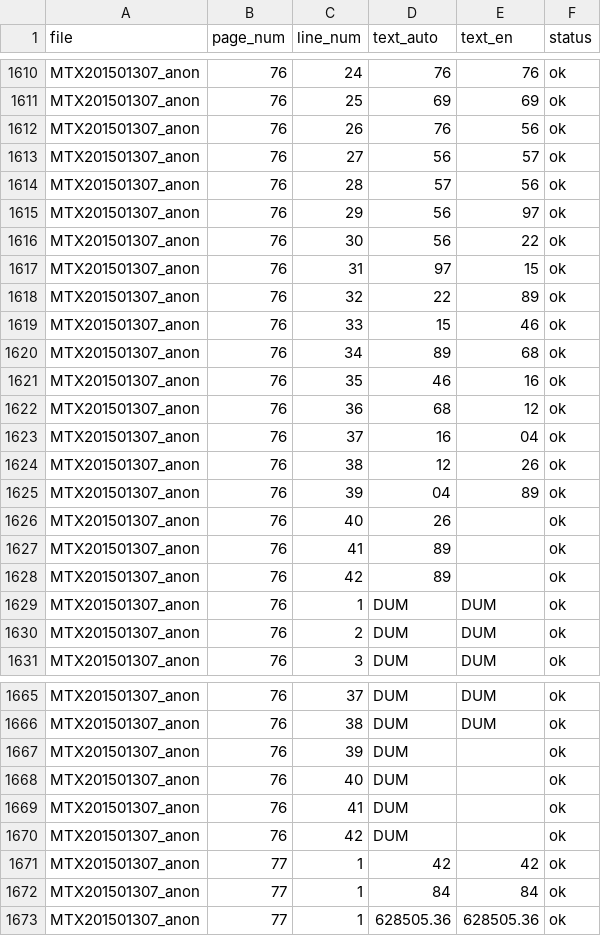
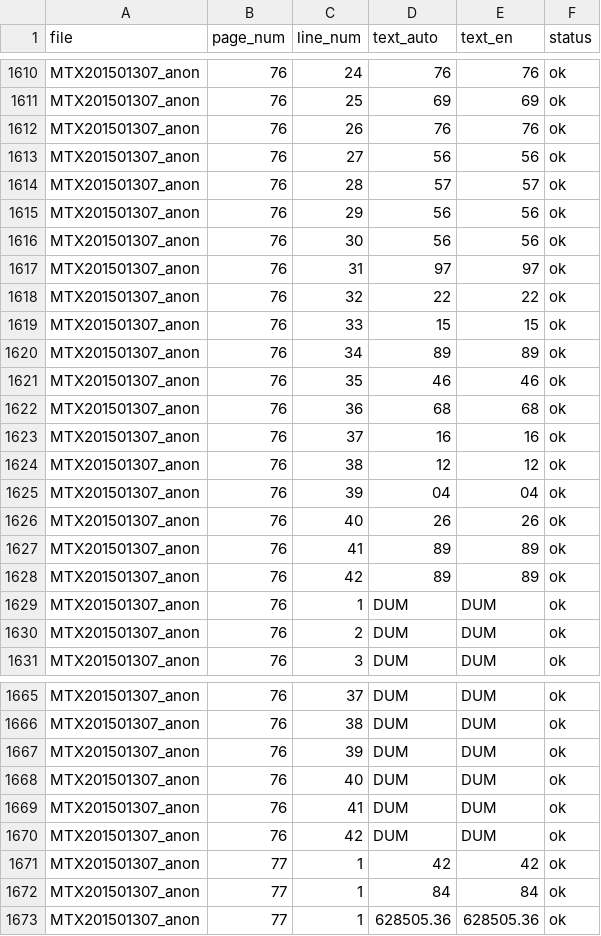
Before and after one commit to ufal/atrium-translator, a CSV file: data_samples/appended_translated_files/alto/MTX201501307_anon_log.csv, drawn as a sheet; only a part is shown, gaps mark what is left out; the diff covers the shown part only.

Commit message:
refreshed data samples of alto replace+append translations

```diff
--- a/data_samples/appended_translated_files/alto/MTX201501307_anon_log.csv
+++ b/data_samples/appended_translated_files/alto/MTX201501307_anon_log.csv
@@ -1611,19 +1611,19 @@ MTX201501307_anon,76,24,76,76,ok
 MTX201501307_anon,76,25,69,69,ok
-MTX201501307_anon,76,26,76,56,ok
-MTX201501307_anon,76,27,56,57,ok
-MTX201501307_anon,76,28,57,56,ok
-MTX201501307_anon,76,29,56,97,ok
-MTX201501307_anon,76,30,56,22,ok
-MTX201501307_anon,76,31,97,15,ok
-MTX201501307_anon,76,32,22,89,ok
-MTX201501307_anon,76,33,15,46,ok
-MTX201501307_anon,76,34,89,68,ok
-MTX201501307_anon,76,35,46,16,ok
-MTX201501307_anon,76,36,68,12,ok
-MTX201501307_anon,76,37,16,04,ok
-MTX201501307_anon,76,38,12,26,ok
-MTX201501307_anon,76,39,04,89,ok
-MTX201501307_anon,76,40,26,,ok
-MTX201501307_anon,76,41,89,,ok
-MTX201501307_anon,76,42,89,,ok
+MTX201501307_anon,76,26,76,76,ok
+MTX201501307_anon,76,27,56,56,ok
+MTX201501307_anon,76,28,57,57,ok
+MTX201501307_anon,76,29,56,56,ok
+MTX201501307_anon,76,30,56,56,ok
+MTX201501307_anon,76,31,97,97,ok
+MTX201501307_anon,76,32,22,22,ok
+MTX201501307_anon,76,33,15,15,ok
+MTX201501307_anon,76,34,89,89,ok
+MTX201501307_anon,76,35,46,46,ok
+MTX201501307_anon,76,36,68,68,ok
+MTX201501307_anon,76,37,16,16,ok
+MTX201501307_anon,76,38,12,12,ok
+MTX201501307_anon,76,39,04,04,ok
+MTX201501307_anon,76,40,26,26,ok
+MTX201501307_anon,76,41,89,89,ok
+MTX201501307_anon,76,42,89,89,ok
 MTX201501307_anon,76,1,DUM,DUM,ok
@@ -1666,6 +1666,6 @@ MTX201501307_anon,76,37,DUM,DUM,ok
 MTX201501307_anon,76,38,DUM,DUM,ok
-MTX201501307_anon,76,39,DUM,,ok
-MTX201501307_anon,76,40,DUM,,ok
-MTX201501307_anon,76,41,DUM,,ok
-MTX201501307_anon,76,42,DUM,,ok
+MTX201501307_anon,76,39,DUM,DUM,ok
+MTX201501307_anon,76,40,DUM,DUM,ok
+MTX201501307_anon,76,41,DUM,DUM,ok
+MTX201501307_anon,76,42,DUM,DUM,ok
 MTX201501307_anon,77,1,42,42,ok
```
Also changed, not shown: 1 edited cell elsewhere in this file, data_samples/in-place_translated_files/alto/MTX201501307_anon_log.csv, 6 other files.
